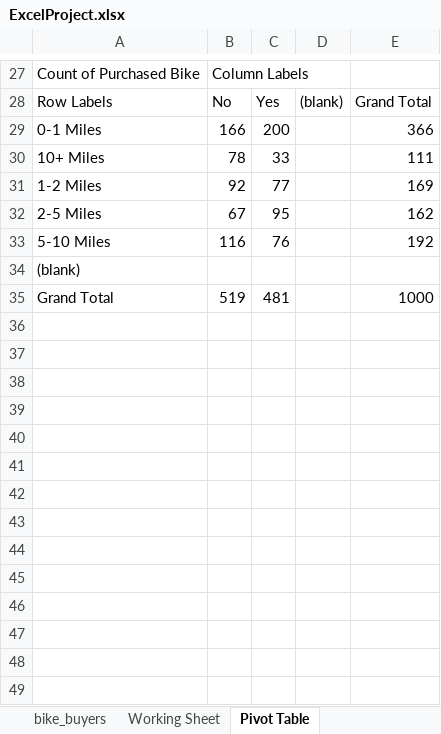
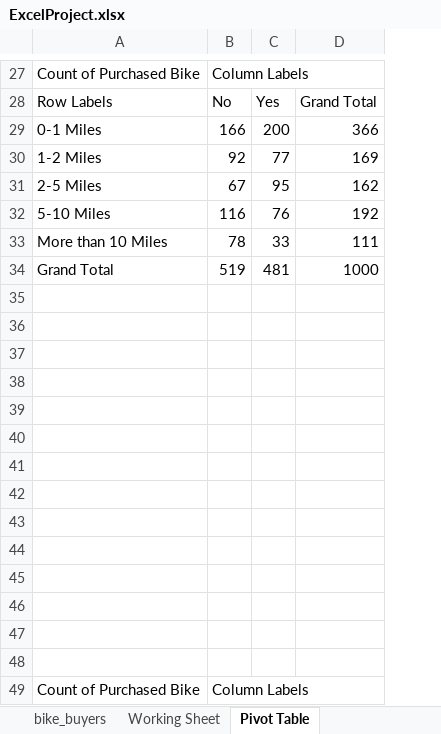
Before and after one commit to harriskwong1208/CycleStats, an Excel workbook: ExcelProject.xlsx, sheet Pivot Table, drawn as a sheet; only a part is shown, gaps mark what is left out; values as stored, in another font and other column widths than the file's, no borders; charts and pictures not drawn; removed rows and columns are numbered as before the commit, all else as after; the diff covers the shown part only; the diff names each change by its address in the sheet, - before the commit and + after, or states it on an @@ line.

Commit message:
Created third / forth pivot table to show count of purchased bikes per age range

```diff
--- a/ExcelProject.xlsx (sheet Pivot Table)
+++ b/ExcelProject.xlsx (sheet Pivot Table)
-column D, row 28: (blank)
-column E, rows 28-29: Grand Total | 366; rows 31-33: 169 | 162 | 192; row 35: 1000
+column D, rows 28-32: Grand Total | 366 | 169 | 162 | 192; row 34: 1000
-row 30: 10+ Miles | 78 | 33 |  | 111
-row 34: (blank)
+row 33: More than 10 Miles | 78 | 33 | 111
+row 35: (empty)
+row 36: (empty)
+row 37: (empty)
+row 38: (empty)
+row 39: (empty)
+row 40: (empty)
+row 41: (empty)
+row 42: (empty)
+row 43: (empty)
+row 44: (empty)
+row 45: (empty)
+row 46: (empty)
+row 47: (empty)
+row 48: (empty)
+row 49: Count of Purchased Bike | Column Labels
```
Also changed, not shown: 79 added rows elsewhere in this sheet, sheet Working Sheet, charts or pictures.
